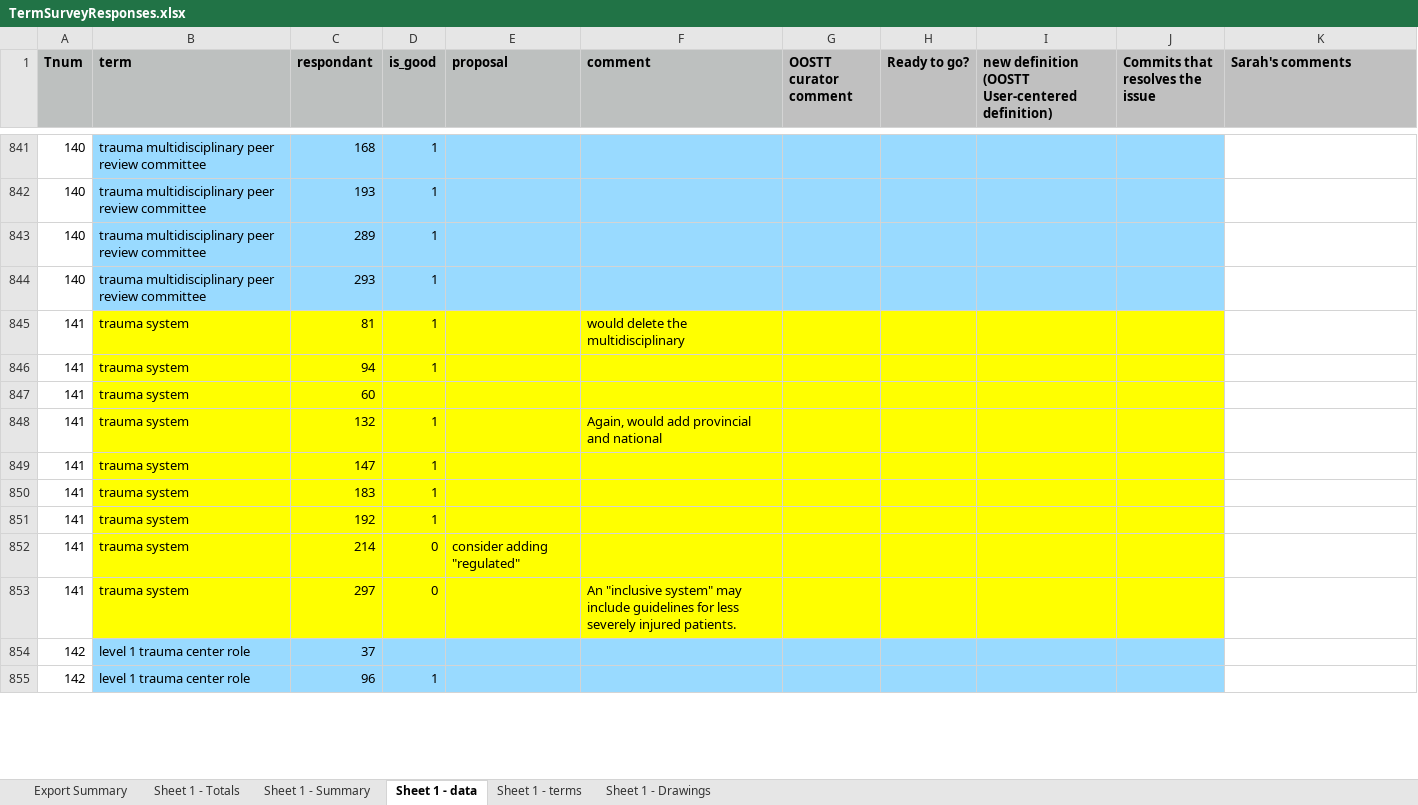
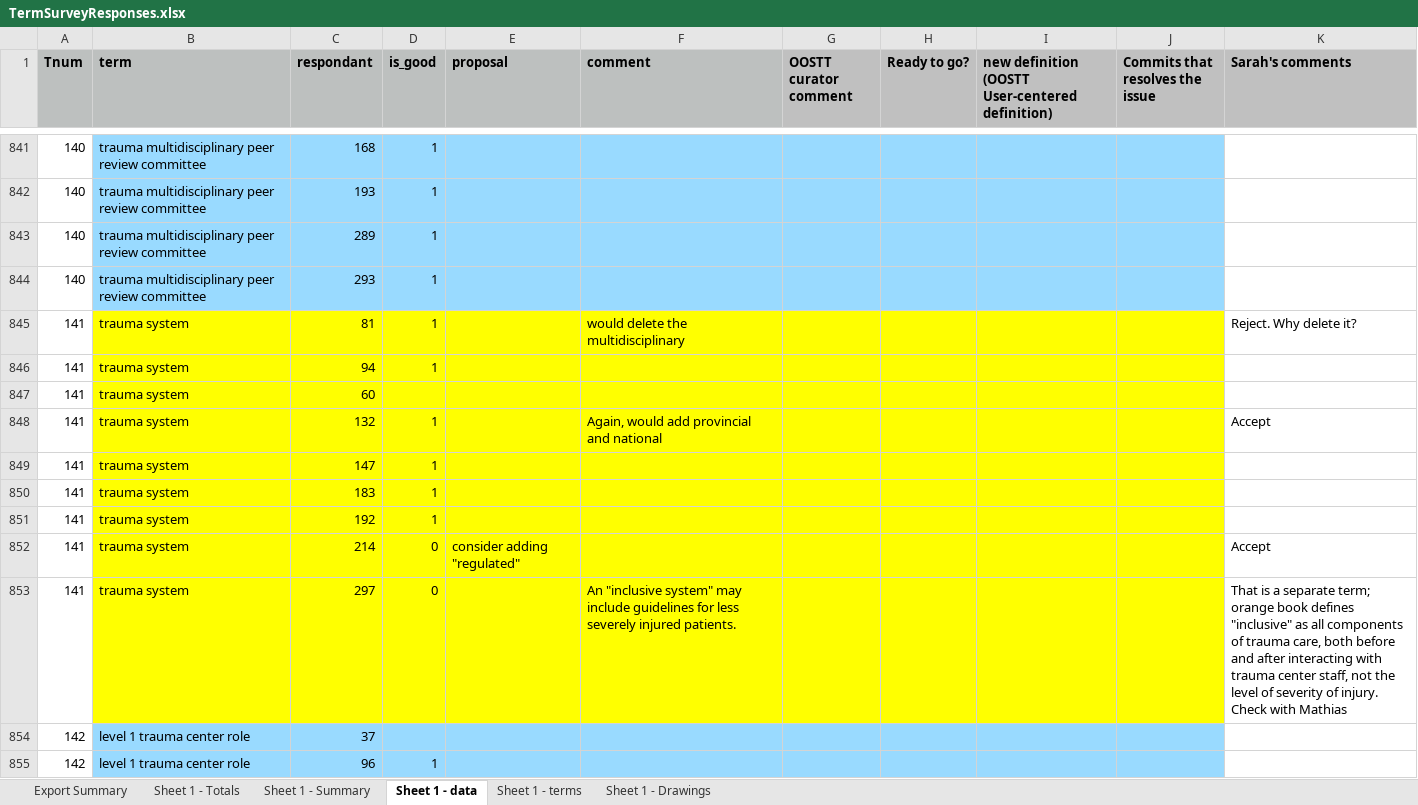
Before and after one commit to OOSTT/OOSTT, an Excel workbook: TermSurveyResponses.xlsx, sheet Sheet 1 - data, drawn as a sheet; only a part is shown, gaps mark what is left out; values as stored, in another font and other column widths than the file's, no borders; conditional formats not drawn; the diff covers the shown part only; the diff names each change by its address in the sheet, - before the commit and + after, or states it on an @@ line.

Commit message:
updated excel sheet

```diff
--- a/TermSurveyResponses.xlsx (sheet Sheet 1 - data)
+++ b/TermSurveyResponses.xlsx (sheet Sheet 1 - data)
-K845 (Sarah's comments): (empty)
+K845 (Sarah's comments): Reject. Why delete it?
-K848 (Sarah's comments): (empty)
+K848 (Sarah's comments): Accept
-K852 (Sarah's comments): (empty)
+K852 (Sarah's comments): Accept
-K853 (Sarah's comments): (empty)
+K853 (Sarah's comments): That is a separate term; orange book defines "inclusive" as all components of trauma care, both before and after interacting with trauma center staff, not the level of severity of injury. Check with Mathias
```
Also changed, not shown: 154 edited cells and cell formats elsewhere in this sheet.
